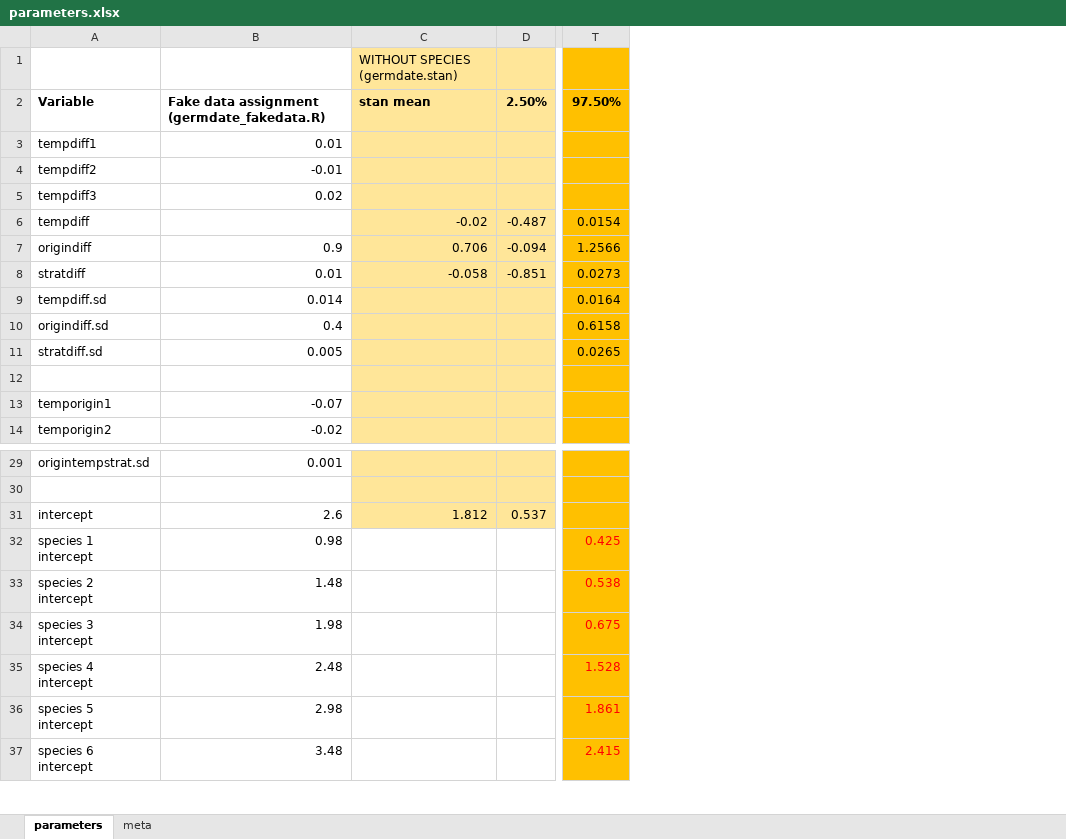
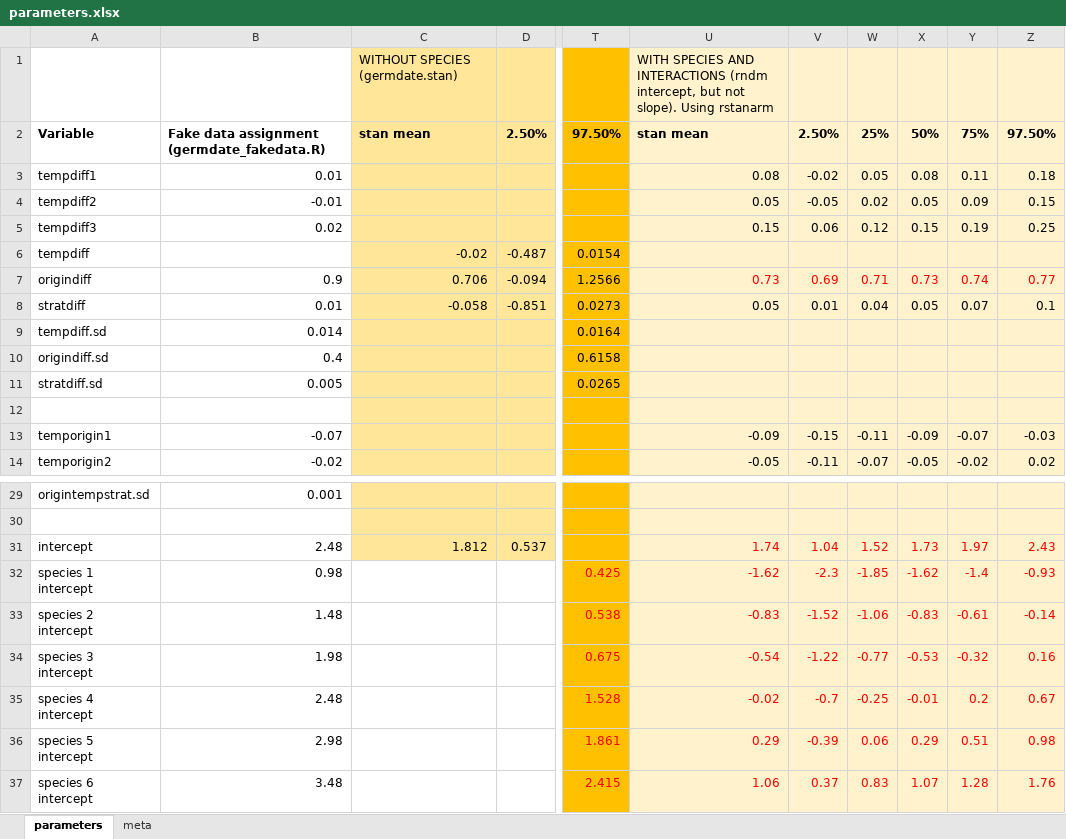
Before and after one commit to hneyster/germination_stan, an Excel workbook: parameters.xlsx, sheet parameters, drawn as a sheet; only a part is shown, gaps mark what is left out; values as stored, in another font and other column widths than the file's, no borders; the diff names each change by its address in the sheet, - before the commit and + after, or states it on an @@ line.

Commit message:
now with rstanarm models

```diff
--- a/parameters.xlsx (sheet parameters)
+++ b/parameters.xlsx (sheet parameters)
+column U, rows 1-14: WITH SPECIES AND INTERACTIONS (rndm intercept, but not slope). Using rstanarm | stan mean | 0.08 | 0.05 | 0.15 |  | 0.73 | 0.05 |  |  |  |  | -0.09 | -0.05; rows 31-37: 1.74 | -1.62 | -0.83 | -0.54 | -0.02 | 0.29 | 1.06
+column V, rows 2-14: 2.50% | -0.02 | -0.05 | 0.06 |  | 0.69 | 0.01 |  |  |  |  | -0.15 | -0.11; rows 31-37: 1.04 | -2.3 | -1.52 | -1.22 | -0.7 | -0.39 | 0.37
+column W, rows 2-14: 25% | 0.05 | 0.02 | 0.12 |  | 0.71 | 0.04 |  |  |  |  | -0.11 | -0.07; rows 31-37: 1.52 | -1.85 | -1.06 | -0.77 | -0.25 | 0.06 | 0.83
+column X, rows 2-14: 50% | 0.08 | 0.05 | 0.15 |  | 0.73 | 0.05 |  |  |  |  | -0.09 | -0.05; rows 31-37: 1.73 | -1.62 | -0.83 | -0.53 | -0.01 | 0.29 | 1.07
+column Y, rows 2-14: 75% | 0.11 | 0.09 | 0.19 |  | 0.74 | 0.07 |  |  |  |  | -0.07 | -0.02; rows 31-37: 1.97 | -1.4 | -0.61 | -0.32 | 0.2 | 0.51 | 1.28
+column Z, rows 2-14: 97.50% | 0.18 | 0.15 | 0.25 |  | 0.77 | 0.1 |  |  |  |  | -0.03 | 0.02; rows 31-37: 2.43 | -0.93 | -0.14 | 0.16 | 0.67 | 0.98 | 1.76
-B31: 2.6
+B31: 2.48
```
Also changed, not shown: sheet meta, 1 other file.
